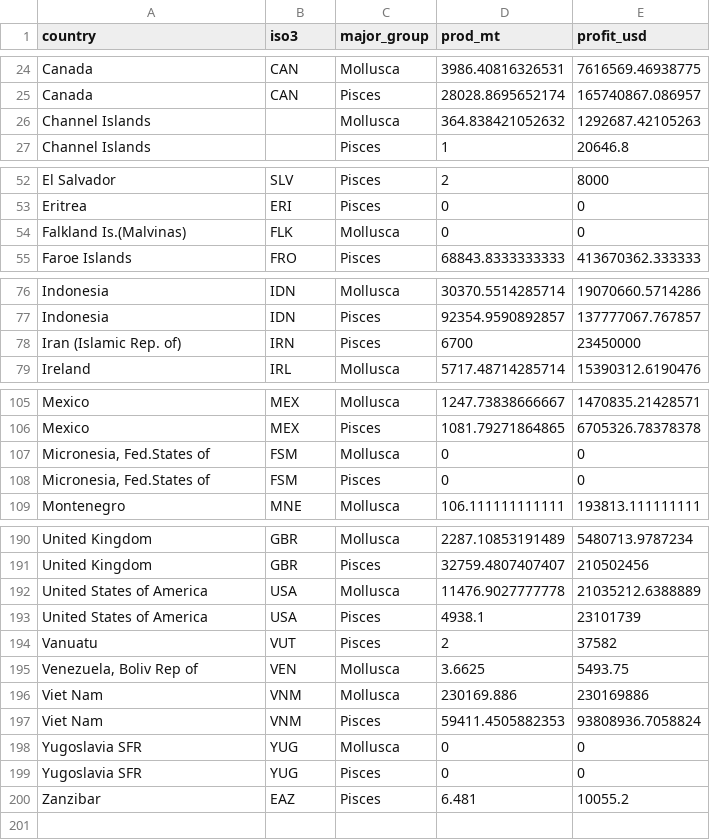
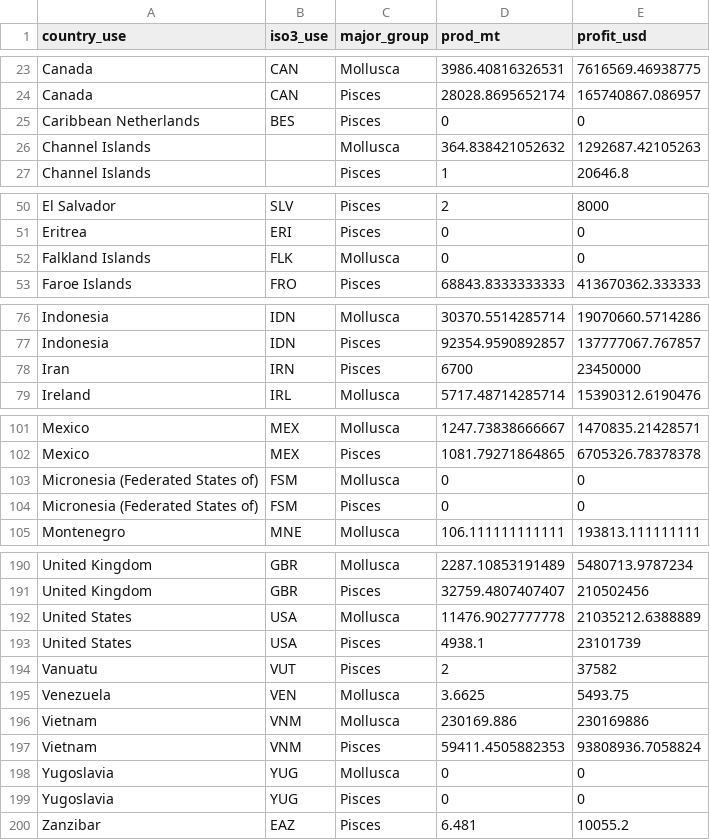
Before and after one commit to cfree14/aquacast, a CSV file: data/feed_params/processed/FAO_2013_2017_maq_prod_averages_by_country.csv, drawn as a sheet; only a part is shown, gaps mark what is left out; the diff covers the shown part only.

```diff
--- a/data/feed_params/processed/FAO_2013_2017_maq_prod_averages_by_country.csv
+++ b/data/feed_params/processed/FAO_2013_2017_maq_prod_averages_by_country.csv
@@ -1 +1 @@
-"country","iso3","major_group","prod_mt","profit_usd"
+"country_use","iso3_use","major_group","prod_mt","profit_usd"
@@ -25,2 +24,3 @@
 "Canada","CAN","Pisces",28028.8695652174,165740867.086957
+"Caribbean Netherlands","BES","Pisces",0,0
 "Channel Islands","","Mollusca",364.838421052632,1292687.42105263
@@ -53,3 +51,3 @@
 "Eritrea","ERI","Pisces",0,0
-"Falkland Is.(Malvinas)","FLK","Mollusca",0,0
+"Falkland Islands","FLK","Mollusca",0,0
 "Faroe Islands","FRO","Pisces",68843.8333333333,413670362.333333
@@ -77,3 +77,3 @@
 "Indonesia","IDN","Pisces",92354.9590892857,137777067.767857
-"Iran (Islamic Rep. of)","IRN","Pisces",6700,23450000
+"Iran","IRN","Pisces",6700,23450000
 "Ireland","IRL","Mollusca",5717.48714285714,15390312.6190476
@@ -106,4 +102,4 @@
 "Mexico","MEX","Pisces",1081.79271864865,6705326.78378378
-"Micronesia, Fed.States of","FSM","Mollusca",0,0
-"Micronesia, Fed.States of","FSM","Pisces",0,0
+"Micronesia (Federated States of)","FSM","Mollusca",0,0
+"Micronesia (Federated States of)","FSM","Pisces",0,0
 "Montenegro","MNE","Mollusca",106.111111111111,193813.111111111
@@ -191,10 +191,10 @@
 "United Kingdom","GBR","Pisces",32759.4807407407,210502456
-"United States of America","USA","Mollusca",11476.9027777778,21035212.6388889
-"United States of America","USA","Pisces",4938.1,23101739
+"United States","USA","Mollusca",11476.9027777778,21035212.6388889
+"United States","USA","Pisces",4938.1,23101739
 "Vanuatu","VUT","Pisces",2,37582
-"Venezuela, Boliv Rep of","VEN","Mollusca",3.6625,5493.75
-"Viet Nam","VNM","Mollusca",230169.886,230169886
-"Viet Nam","VNM","Pisces",59411.4505882353,93808936.7058824
-"Yugoslavia SFR","YUG","Mollusca",0,0
-"Yugoslavia SFR","YUG","Pisces",0,0
+"Venezuela","VEN","Mollusca",3.6625,5493.75
+"Vietnam","VNM","Mollusca",230169.886,230169886
+"Vietnam","VNM","Pisces",59411.4505882353,93808936.7058824
+"Yugoslavia","YUG","Mollusca",0,0
+"Yugoslavia","YUG","Pisces",0,0
 "Zanzibar","EAZ","Pisces",6.481,10055.2
```
Also changed, not shown: 7 added rows, 8 removed rows and 13 edited cells elsewhere in this file, 7 other files.
